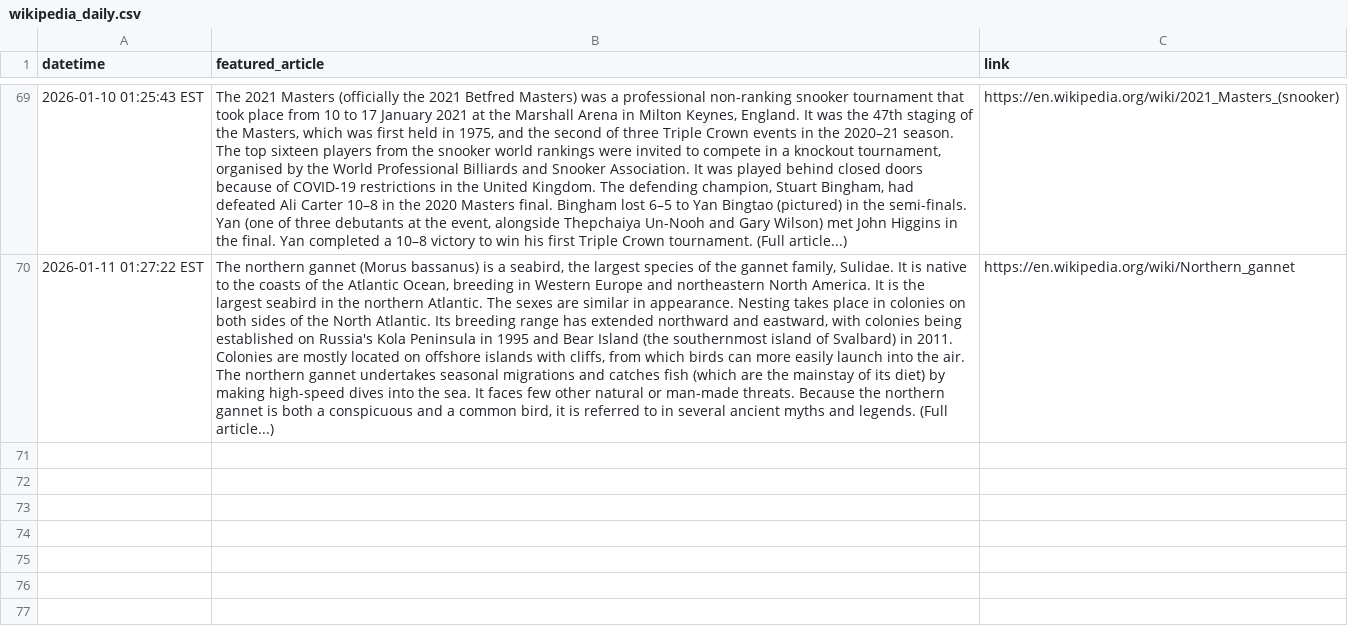
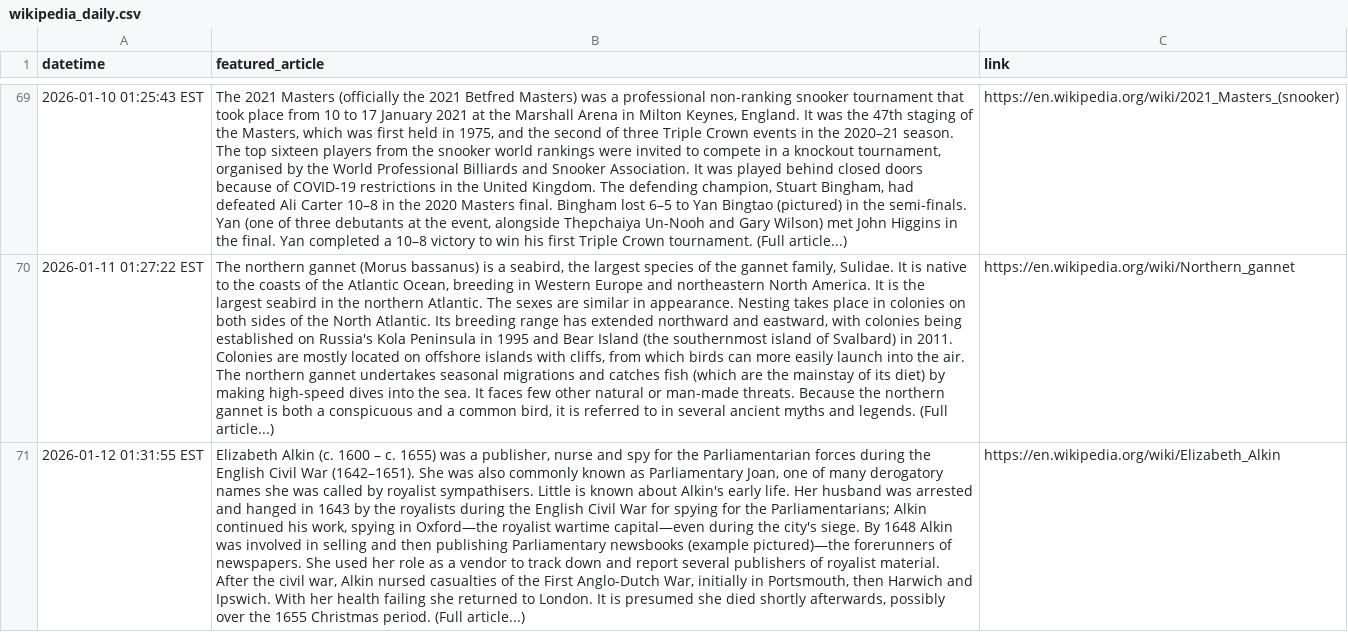
Before and after one commit to jonmccurdy/wikipedia-daily-scraper, a CSV file: data/wikipedia_daily.csv, drawn as a sheet; only a part is shown, gaps mark what is left out; the diff names each change by its address in the sheet, - before the commit and + after, or states it on an @@ line.

```diff
--- a/data/wikipedia_daily.csv
+++ b/data/wikipedia_daily.csv
+row 71: 2026-01-12 01:31:55 EST | Elizabeth Alkin (c. 1600 – c. 1655) was a publisher, nurse and spy for the Parliamentarian forces during the English Civil War (1642–1651). She was also commonly known as Parliamentary Joan, one of many derogatory names she was called by royalist sympathisers. Little is known about Alkin's early life. Her husband was arrested and hanged in 1643 by the royalists during the English Civil War for spying for the Parliamentarians; Alkin continued his work, spying in Oxford—the royalist wartime capital—even during the city's siege. By 1648 Alkin was involved in selling and then publishing Parliamentary newsbooks (example pictured)—the forerunners of newspapers. She used her role as a vendor to track down and report several publishers of royalist material. After the civil war, Alkin nursed casualties of the First Anglo-Dutch War, initially in Portsmouth, then Harwich and Ipswich. With her health failing she returned to London. It is presumed she died shortly afterwards, possibly over the 1655 Christmas period. (Full article...) | https://en.wikipedia.org/wiki/Elizabeth_Alkin
```
